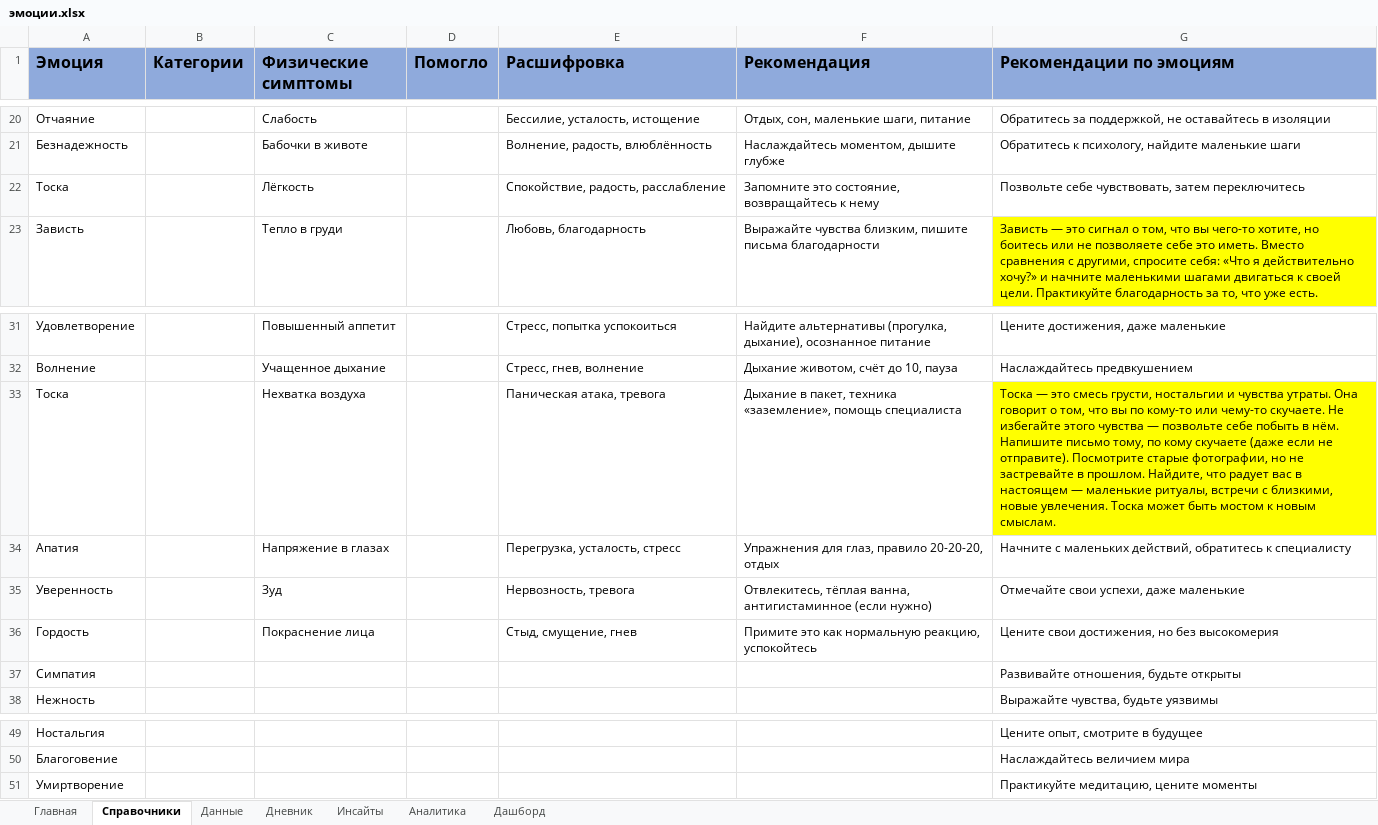
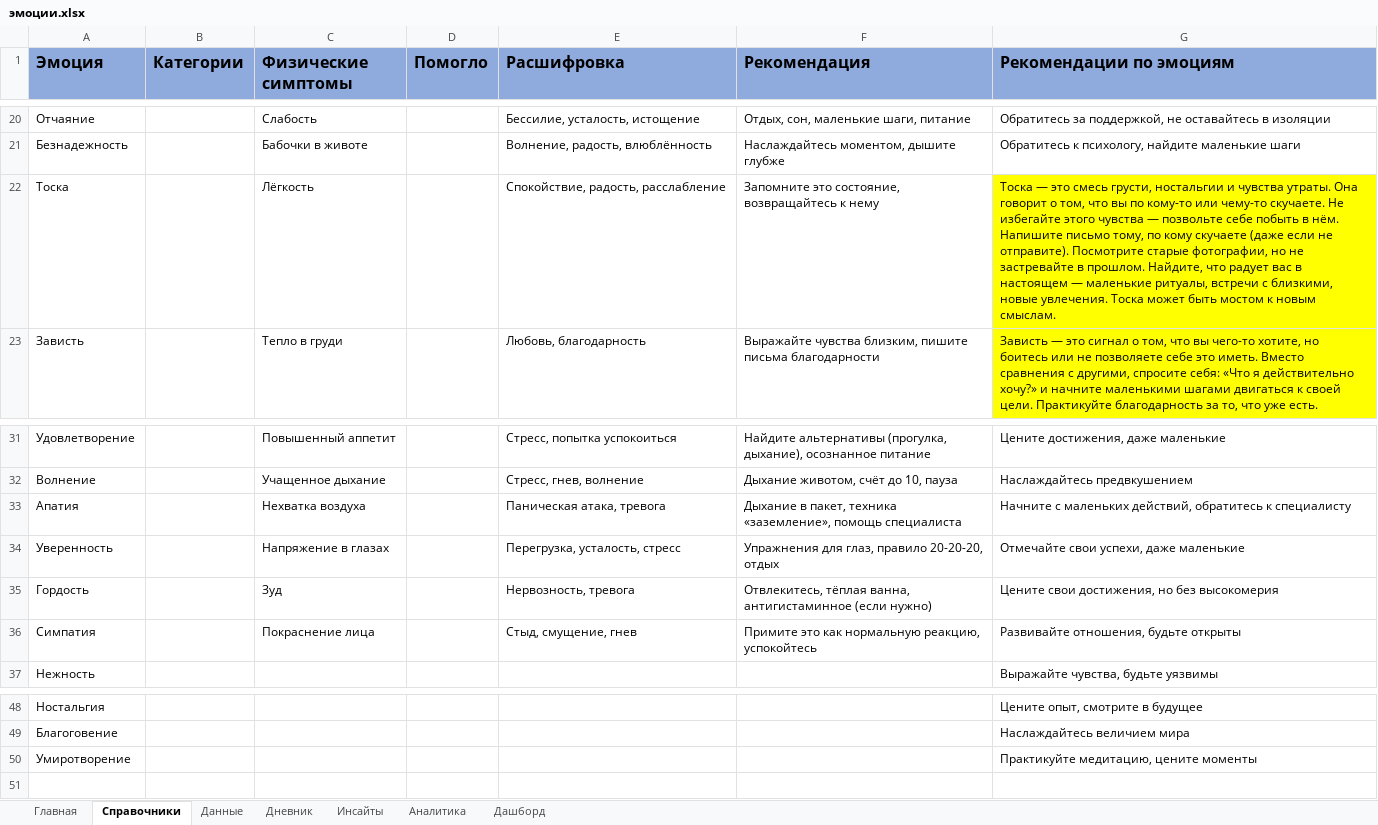
Before and after one commit to krivorotovamaria157/mood, an Excel workbook: эмоции.xlsx, sheet Справочники, drawn as a sheet; only a part is shown, gaps mark what is left out; values as stored, in another font and other column widths than the file's, no borders; removed rows and columns are numbered as before the commit, all else as after; the diff names each change by its address in the sheet, - before the commit and + after, or states it on an @@ line.

```diff
--- a/эмоции.xlsx (sheet Справочники)
+++ b/эмоции.xlsx (sheet Справочники)
-G22 (Рекомендации по эмоциям): Позвольте себе чувствовать, затем переключитесь
+G22 (Рекомендации по эмоциям): Тоска — это смесь грусти, ностальгии и чувства утраты. Она говорит о том, что вы по кому-то или чему-то скучаете. Не избегайте этого чувства — позвольте себе побыть в нём. Напишите письмо тому, по кому скучаете (даже если не отправите). Посмотрите старые фотографии, но не застревайте в прошлом. Найдите, что радует вас в настоящем — маленькие ритуалы, встречи с близкими, новые увлечения. Тоска может быть мостом к новым смыслам.
-G22 fill: none
+G22 fill: #FFFF00
-row 33: Тоска |  | Нехватка воздуха |  | Паническая атака, тревога | Дыхание в пакет, техника «заземление», помощь специалиста | Тоска — это смесь грусти, ностальгии и чувства утраты. Она говорит о том, что вы по кому-то или чему-то скучаете. Не избегайте этого чувства — позвольте себе побыть в нём. Напишите письмо тому, по кому скучаете (даже если не отправите). Посмотрите старые фотографии, но не застревайте в прошлом. Найдите, что радует вас в настоящем — маленькие ритуалы, встречи с близкими, новые увлечения. Тоска может быть мостом к новым смыслам.
-C33 (Физические симптомы): Напряжение в глазах
+C33 (Физические симптомы): Нехватка воздуха
-E33 (Расшифровка): Перегрузка, усталость, стресс
+E33 (Расшифровка): Паническая атака, тревога
-F33 (Рекомендация): Упражнения для глаз, правило 20-20-20, отдых
+F33 (Рекомендация): Дыхание в пакет, техника «заземление», помощь специалиста
-C34 (Физические симптомы): Зуд
+C34 (Физические симптомы): Напряжение в глазах
-E34 (Расшифровка): Нервозность, тревога
+E34 (Расшифровка): Перегрузка, усталость, стресс
-F34 (Рекомендация): Отвлекитесь, тёплая ванна, антигистаминное (если нужно)
+F34 (Рекомендация): Упражнения для глаз, правило 20-20-20, отдых
-C35 (Физические симптомы): Покраснение лица
+C35 (Физические симптомы): Зуд
-E35 (Расшифровка): Стыд, смущение, гнев
+E35 (Расшифровка): Нервозность, тревога
-F35 (Рекомендация): Примите это как нормальную реакцию, успокойтесь
+F35 (Рекомендация): Отвлекитесь, тёплая ванна, антигистаминное (если нужно)
-C36 (Физические симптомы): (empty)
+C36 (Физические симптомы): Покраснение лица
-E36 (Расшифровка): (empty)
+E36 (Расшифровка): Стыд, смущение, гнев
-F36 (Рекомендация): (empty)
+F36 (Рекомендация): Примите это как нормальную реакцию, успокойтесь
-A50 (Эмоция): Умиртворение
+A50 (Эмоция): Умиротворение
```
Also changed, not shown: sheet Данные, sheet Аналитика, sheet Инсайты, sheet Дашборд, formulas that keep their value, charts or pictures, 5 other files.
